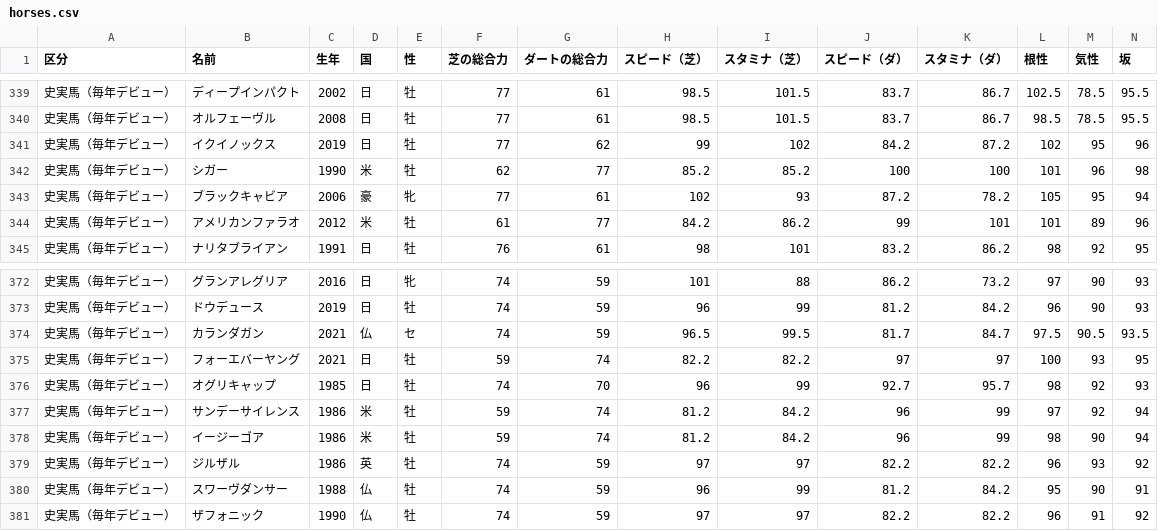
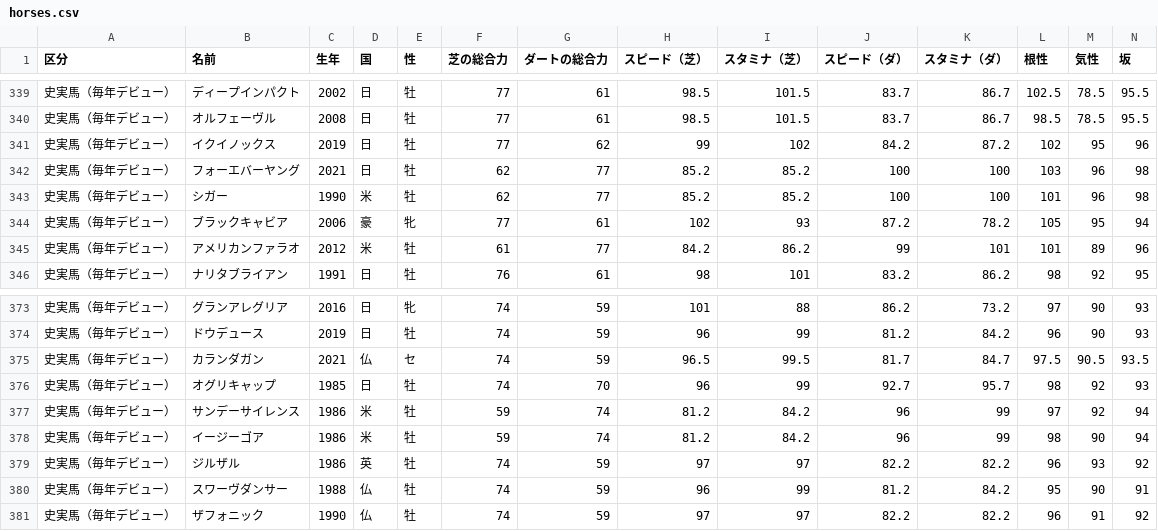
Before and after one commit to nakaba9696/Horse-Simulation, a CSV file: docs/review/horses.csv, drawn as a sheet; only a part is shown, gaps mark what is left out; removed rows and columns are numbered as before the commit, all else as after; rows hold the shown columns only; the diff names each change by its address in the sheet, - before the commit and + after, or states it on an @@ line.

```diff
--- a/docs/review/horses.csv
+++ b/docs/review/horses.csv
+row 342: 史実馬（毎年デビュー） | フォーエバーヤング | 2021 | 日 | 牡 | 62 | 77 | 85.2 | 85.2 | 100 | 100 | 103 | 96 | 98
-row 375: 史実馬（毎年デビュー） | フォーエバーヤング | 2021 | 日 | 牡 | 59 | 74 | 82.2 | 82.2 | 97 | 97 | 100 | 93 | 95
```
Also changed, not shown: 5 other files.
